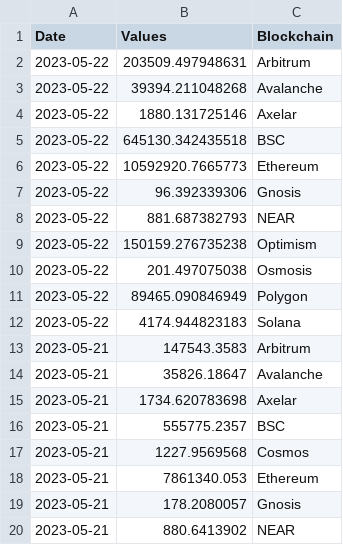
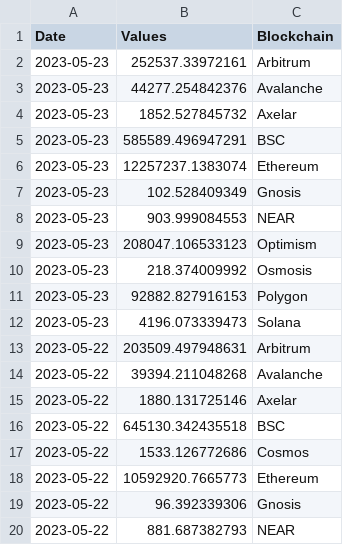
Before and after one commit to alitaslimi/outlier, a CSV file: data/fees_total_fees_blockchain_daily.csv, drawn as a sheet; only a part is shown; the shorter side is filled out with more unchanged rows; the diff names each change by its address in the sheet, - before the commit and + after, or states it on an @@ line.

```diff
--- a/data/fees_total_fees_blockchain_daily.csv
+++ b/data/fees_total_fees_blockchain_daily.csv
+row 2: 2023-05-23 | 252537.33972161 | Arbitrum
+row 3: 2023-05-23 | 44277.254842376 | Avalanche
+row 4: 2023-05-23 | 1852.527845732 | Axelar
+row 5: 2023-05-23 | 585589.496947291 | BSC
+row 6: 2023-05-23 | 12257237.1383074 | Ethereum
+row 7: 2023-05-23 | 102.528409349 | Gnosis
+row 8: 2023-05-23 | 903.999084553 | NEAR
+row 9: 2023-05-23 | 208047.106533123 | Optimism
+row 10: 2023-05-23 | 218.374009992 | Osmosis
+row 11: 2023-05-23 | 92882.827916153 | Polygon
+row 12: 2023-05-23 | 4196.073339473 | Solana
+row 17: 2023-05-22 | 1533.126772686 | Cosmos
```
Also changed, not shown: data/fees_average_fees_blockchain_daily.csv, data/fees_median_fees_blockchain_daily.csv, 3 other files.
